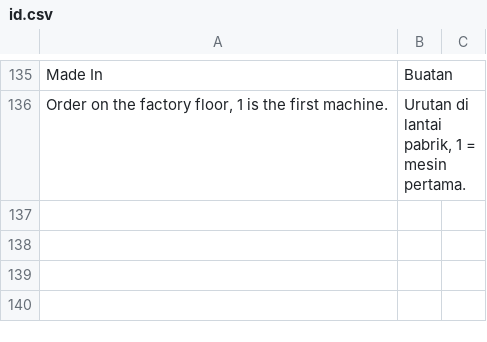
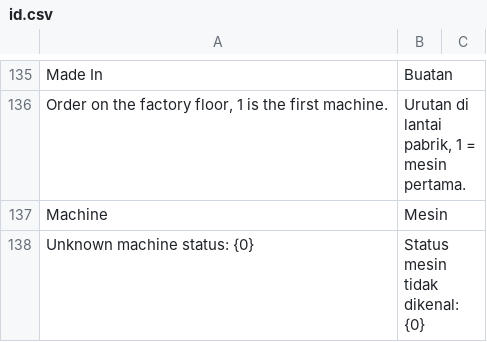
Before and after one commit to delta-anugrah/erp-internal, a CSV file: erp_internal/translations/id.csv, drawn as a sheet; only a part is shown, gaps mark what is left out; the diff names each change by its address in the sheet, - before the commit and + after, or states it on an @@ line.

```diff
--- a/erp_internal/translations/id.csv
+++ b/erp_internal/translations/id.csv
+row 137: Machine | Mesin
+row 138: Unknown machine status: {0} | Status mesin tidak dikenal: {0}
```
Also changed, not shown: 3 other files.
